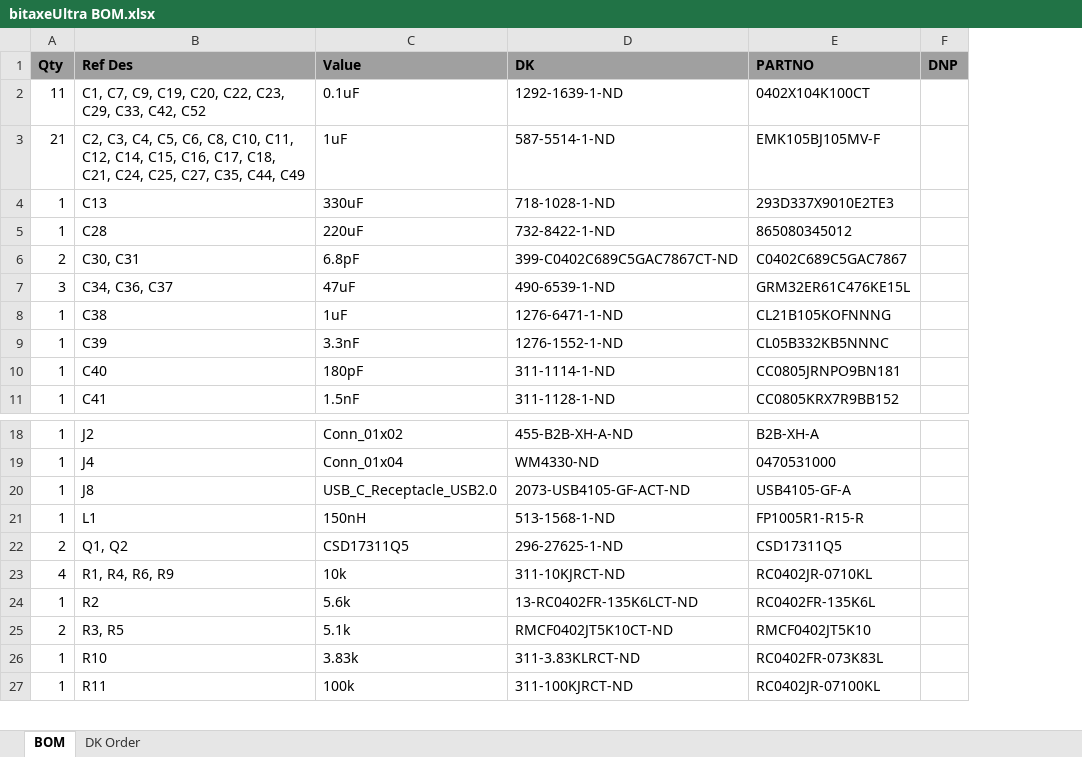
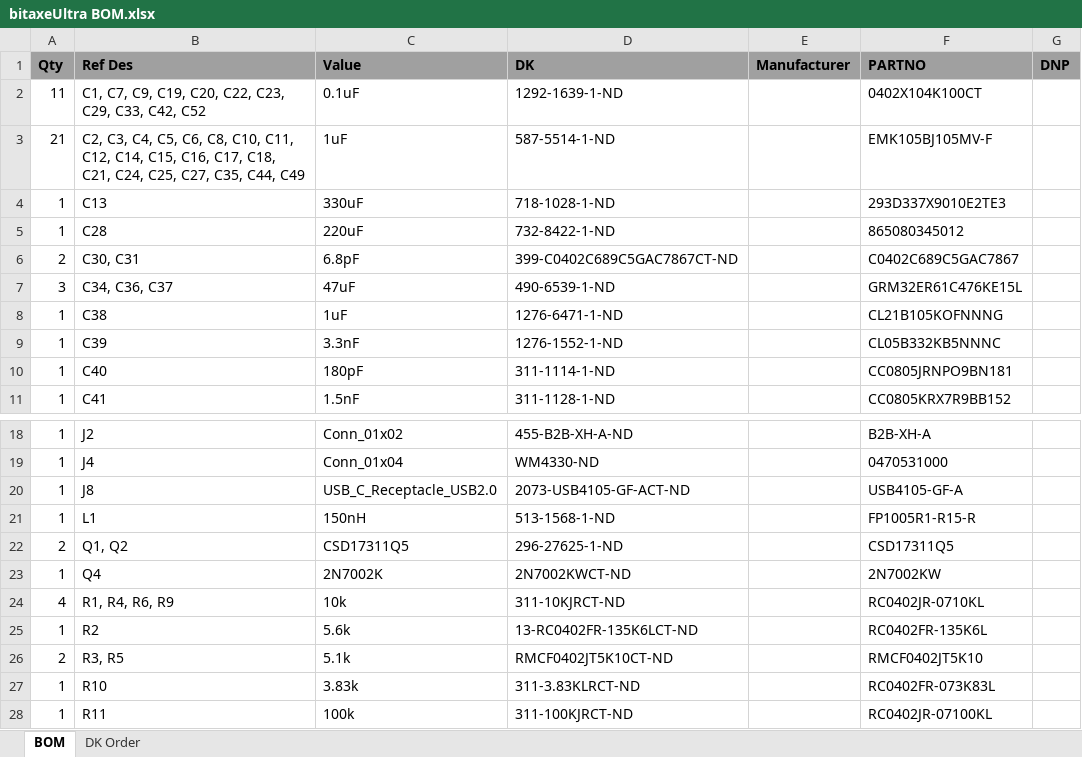
Before and after one commit to skot/bitaxe, an Excel workbook: Manufacturing Files/bitaxeUltra BOM.xlsx, sheet BOM, drawn as a sheet; only a part is shown, gaps mark what is left out; values as stored, in another font and other column widths than the file's, no borders; the diff names each change by its address in the sheet, - before the commit and + after, or states it on an @@ line.

```diff
--- a/Manufacturing Files/bitaxeUltra BOM.xlsx (sheet BOM)
+++ b/Manufacturing Files/bitaxeUltra BOM.xlsx (sheet BOM)
+column E (Manufacturer), empty
+row 23: 1 | Q4 | 2N7002K | 2N7002KWCT-ND |  | 2N7002KW
```
Also changed, not shown: sheet DK Order, 24 other files.
